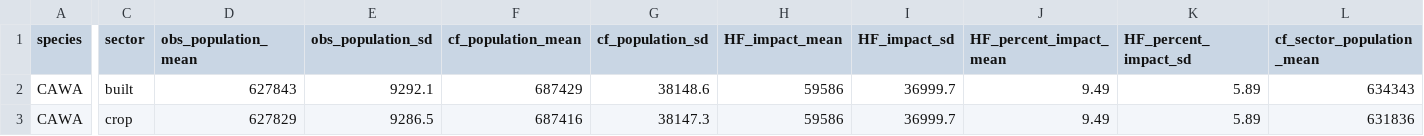
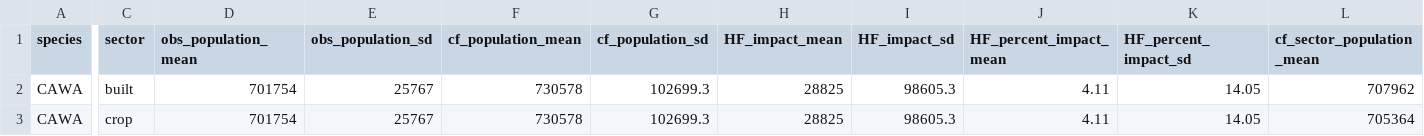
Before and after one commit to borealbirds/ImpactAssessment, a CSV file: data/derived_data/sector_effects/sector_national.csv, drawn as a sheet; only a part is shown, gaps mark what is left out; the diff covers the shown part only; the diff names each change by its address in the sheet, - before the commit and + after, or states it on an @@ line.

```diff
--- a/data/derived_data/sector_effects/sector_national.csv
+++ b/data/derived_data/sector_effects/sector_national.csv
-D2 (obs_population_mean): 627843
+D2 (obs_population_mean): 701754
-E2 (obs_population_sd): 9292.1
+E2 (obs_population_sd): 25767
-F2 (cf_population_mean): 687429
+F2 (cf_population_mean): 730578
-G2 (cf_population_sd): 38148.6
+G2 (cf_population_sd): 102699.3
-H2:H3 (HF_impact_mean): 59586
+H2:H3 (HF_impact_mean): 28825
-I2:I3 (HF_impact_sd): 36999.7
+I2:I3 (HF_impact_sd): 98605.3
-J2:J3 (HF_percent_impact_mean): 9.49
+J2:J3 (HF_percent_impact_mean): 4.11
-K2:K3 (HF_percent_impact_sd): 5.89
+K2:K3 (HF_percent_impact_sd): 14.05
-L2 (cf_sector_population_mean): 634343
+L2 (cf_sector_population_mean): 707962
-D3 (obs_population_mean): 627829
+D3 (obs_population_mean): 701754
-E3 (obs_population_sd): 9286.5
+E3 (obs_population_sd): 25767
-F3 (cf_population_mean): 687416
+F3 (cf_population_mean): 730578
-G3 (cf_population_sd): 38147.3
+G3 (cf_population_sd): 102699.3
-L3 (cf_sector_population_mean): 631836
+L3 (cf_sector_population_mean): 705364
```
Also changed, not shown: 150 edited cells elsewhere in this file, data/derived_data/sector_effects/sector_bcr.csv, data/derived_data/sector_effects/sector_footprint.csv, 2 other files.
